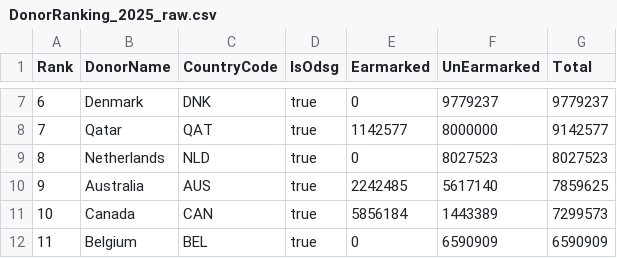
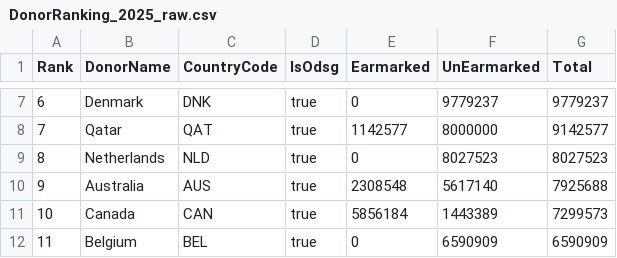
Before and after one commit to UN-OCHA/oct_api_donor_ranking_to_csv_2025_BDU, a CSV file: DonorRanking_2025_raw.csv, drawn as a sheet; only a part is shown, gaps mark what is left out.

```diff
--- a/DonorRanking_2025_raw.csv
+++ b/DonorRanking_2025_raw.csv
@@ -9,3 +9,3 @@ Rank,DonorName,CountryCode,IsOdsg,Earmarked,UnEarmarked,Total
 8,"Netherlands","NLD",true,0,8027523,8027523
-9,"Australia","AUS",true,2242485,5617140,7859625
+9,"Australia","AUS",true,2308548,5617140,7925688
 10,"Canada","CAN",true,5856184,1443389,7299573
```
Also changed, not shown: data_2025_flags.csv.
